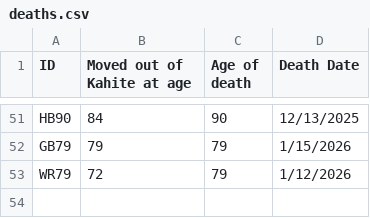
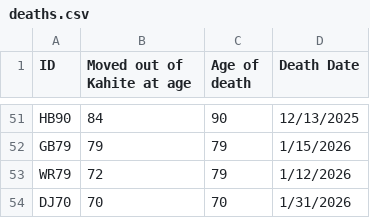
Before and after one commit to Aurametrix/Aurametrix.github.io, a CSV file: Studies/deaths.csv, drawn as a sheet; only a part is shown, gaps mark what is left out; the diff names each change by its address in the sheet, - before the commit and + after, or states it on an @@ line.

```diff
--- a/Studies/deaths.csv
+++ b/Studies/deaths.csv
+row 54: DJ70 | 70 | 70 | 1/31/2026
```
Also changed, not shown: 3 other files.
